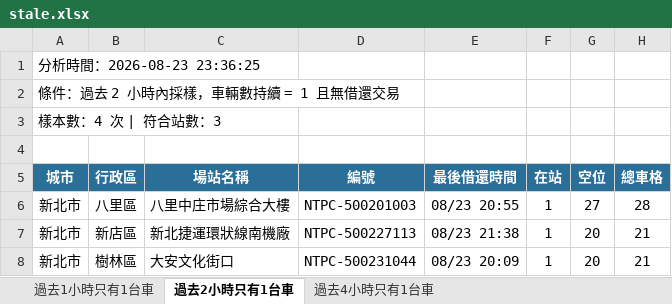
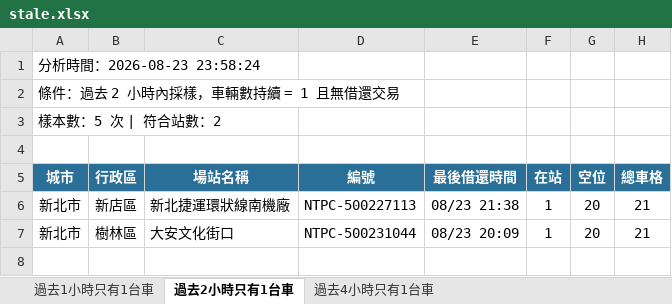
Before and after one commit to hippop3c/fixedbike, an Excel workbook: stale.xlsx, sheet 過去2小時只有1台車, drawn as a sheet; values as stored, in another font and other column widths than the file's, no borders; the diff names each change by its address in the sheet, - before the commit and + after, or states it on an @@ line.

```diff
--- a/stale.xlsx (sheet 過去2小時只有1台車)
+++ b/stale.xlsx (sheet 過去2小時只有1台車)
-A1 (城市): 分析時間：2026-08-23 23:36:25
+A1 (城市): 分析時間：2026-08-23 23:58:24
-A3 (城市): 樣本數：4 次 | 符合站數：3
+A3 (城市): 樣本數：5 次 | 符合站數：2
-row 6: 新北市 | 八里區 | 八里中庄市場綜合大樓 | NTPC-500201003 | 08/23 20:55 | 1 | 27 | 28
```
Also changed, not shown: sheet 過去1小時只有1台車, sheet 過去4小時只有1台車, 3 other files.
